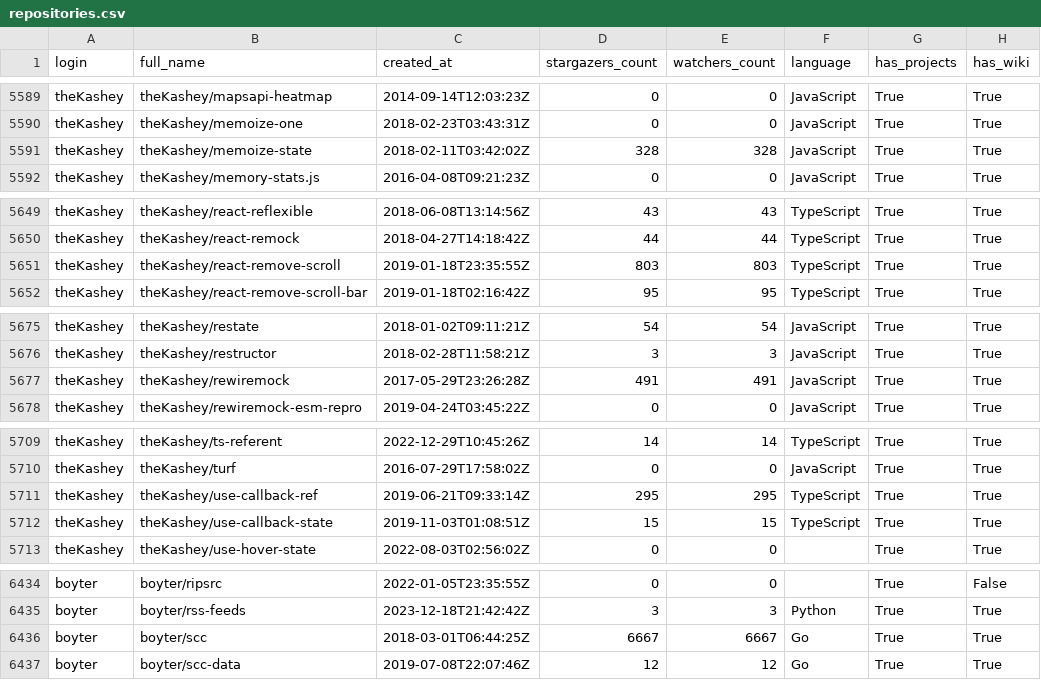
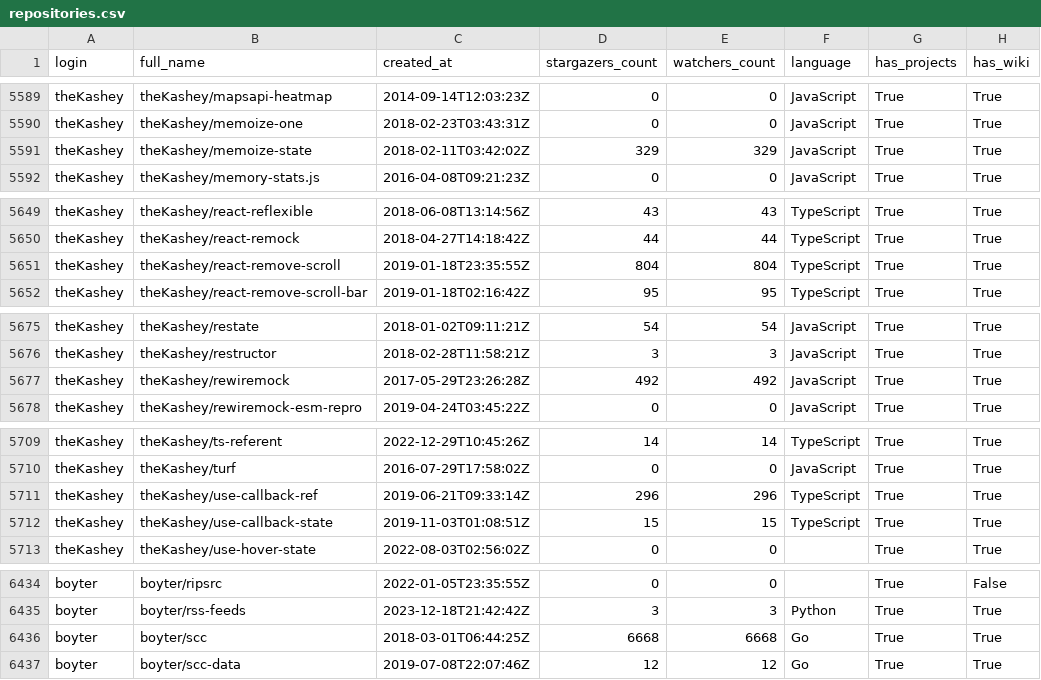
Before and after one commit to Ankit972-dotcom/sydney-github-users, a CSV file: repositories.csv, drawn as a sheet; only a part is shown, gaps mark what is left out; the diff covers the shown part only; the diff names each change by its address in the sheet, - before the commit and + after, or states it on an @@ line.

```diff
--- a/repositories.csv
+++ b/repositories.csv
-D5591 (stargazers_count): 328
+D5591 (stargazers_count): 329
-E5591 (watchers_count): 328
+E5591 (watchers_count): 329
-D5651 (stargazers_count): 803
+D5651 (stargazers_count): 804
-E5651 (watchers_count): 803
+E5651 (watchers_count): 804
-D5677 (stargazers_count): 491
+D5677 (stargazers_count): 492
-E5677 (watchers_count): 491
+E5677 (watchers_count): 492
-D5711 (stargazers_count): 295
+D5711 (stargazers_count): 296
-E5711 (watchers_count): 295
+E5711 (watchers_count): 296
-D6436 (stargazers_count): 6667
+D6436 (stargazers_count): 6668
-E6436 (watchers_count): 6667
+E6436 (watchers_count): 6668
```
Also changed, not shown: 16 edited cells elsewhere in this file, users.csv.
